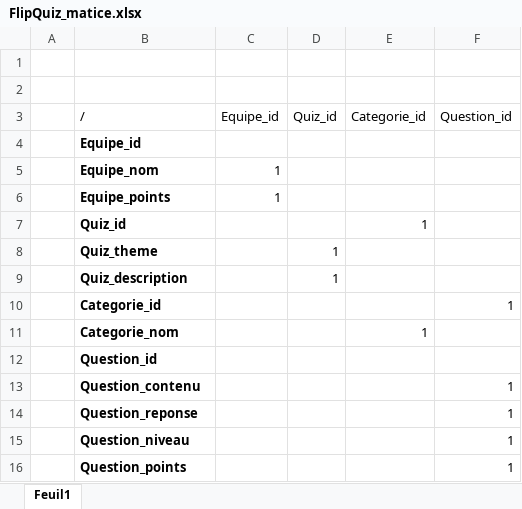
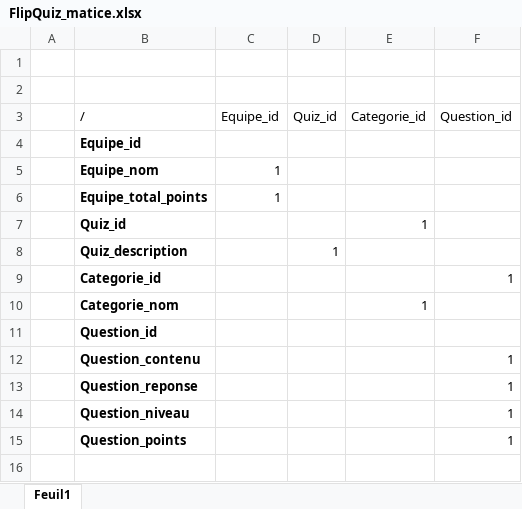
Before and after one commit to BretonFrederic/FlipQuiz, an Excel workbook: Base_de_donnees/FlipQuiz_matice.xlsx, sheet Feuil1, drawn as a sheet; values as stored, in another font and other column widths than the file's, no borders; table styles not drawn; the diff names each change by its address in the sheet, - before the commit and + after, or states it on an @@ line.

Commit message:
FlipQuiz MCD

```diff
--- a/Base_de_donnees/FlipQuiz_matice.xlsx (sheet Feuil1)
+++ b/Base_de_donnees/FlipQuiz_matice.xlsx (sheet Feuil1)
-B6 (/): Equipe_points
+B6 (/): Equipe_total_points
-row 8:  | Quiz_theme |  | 1
```
Also changed, not shown: 5 other files.
